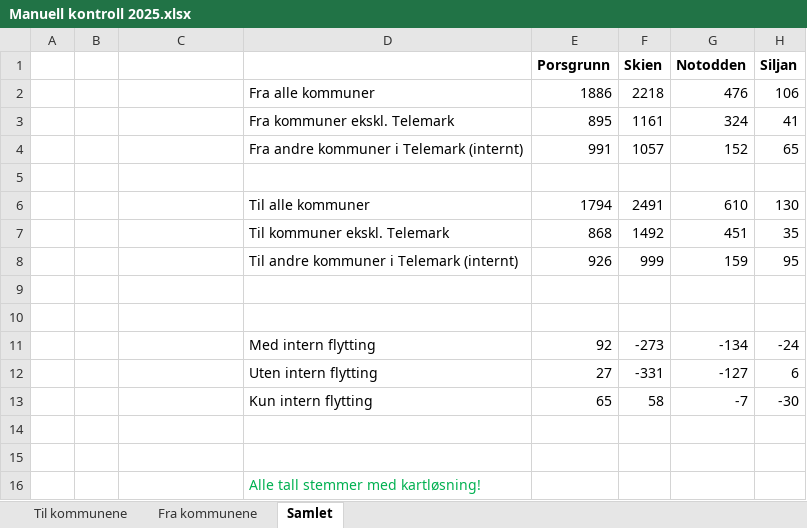
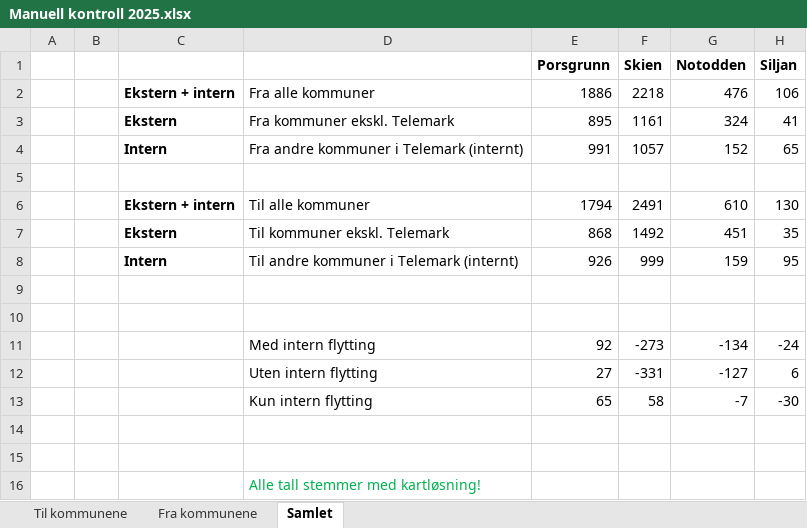
Before and after one commit to evensrii/Telemark, an Excel workbook: Egne applikasjoner/Flytting/Manuell kontroll 2025.xlsx, sheet Samlet, drawn as a sheet; only a part is shown; values as stored, in another font and other column widths than the file's, no borders; the diff names each change by its address in the sheet, - before the commit and + after, or states it on an @@ line.

```diff
--- a/Egne applikasjoner/Flytting/Manuell kontroll 2025.xlsx (sheet Samlet)
+++ b/Egne applikasjoner/Flytting/Manuell kontroll 2025.xlsx (sheet Samlet)
-C2: (empty)
+C2: Ekstern + intern
-C3: (empty)
+C3: Ekstern
-C4: (empty)
+C4: Intern
-C6: (empty)
+C6: Ekstern + intern
-C7: (empty)
+C7: Ekstern
-C8: (empty)
+C8: Intern
```
Also changed, not shown: 2 other files.
